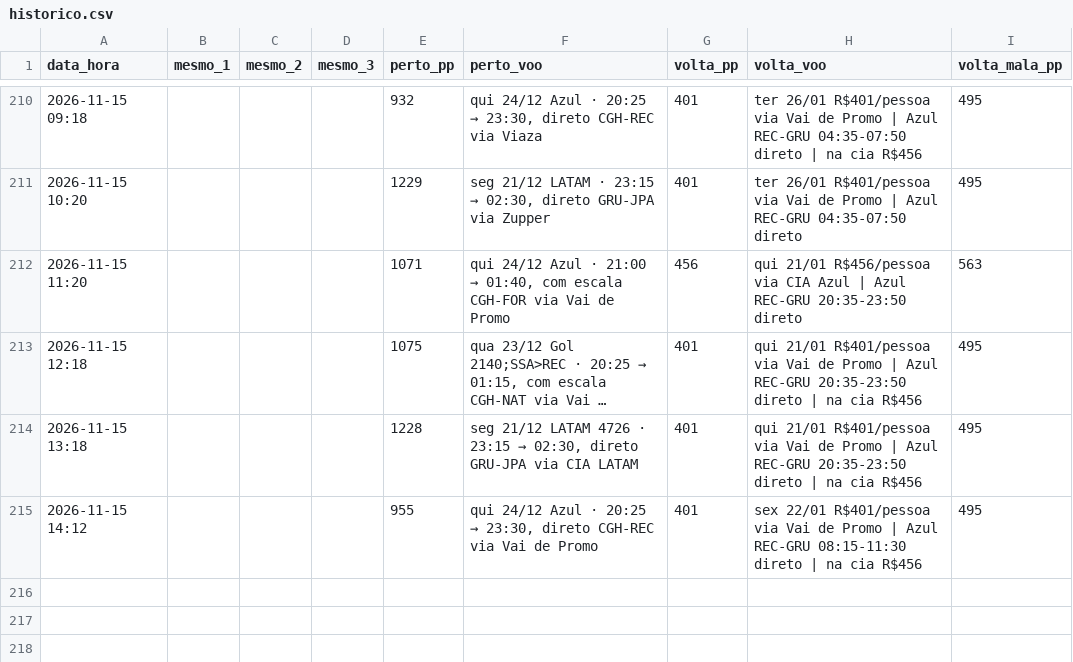
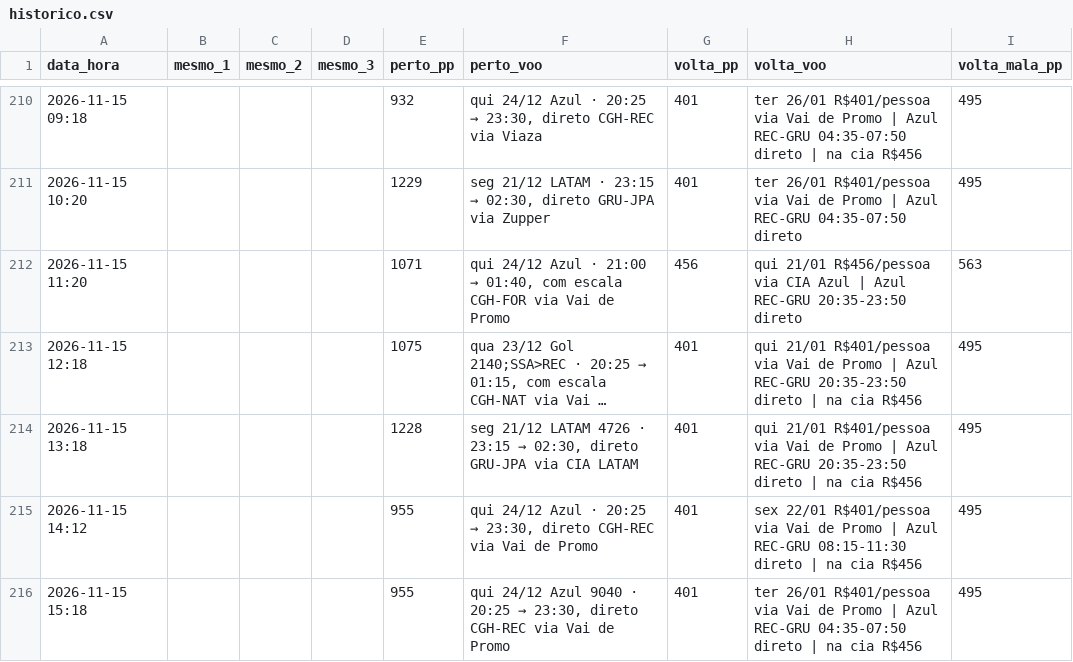
Before and after one commit to hugovfa2017/passagens-monitor, a CSV file: historico.csv, drawn as a sheet; only a part is shown, gaps mark what is left out; long unchanged cells end in ….

```diff
--- a/historico.csv
+++ b/historico.csv
@@ -215 +215,2 @@ data_hora,mesmo_1,mesmo_2,mesmo_3,perto_pp,perto_voo,volta_pp,volta_voo,volta_ma
 2026-11-15 14:12,,,,955,"qui 24/12 Azul · 20:25 → 23:30, direto CGH-REC via Vai de Promo",401,sex 22/01 R$401/pessoa via Vai de Promo | Azul REC-GRU 08:15-11:30 direto | na cia R$456,495
+2026-11-15 15:18,,,,955,"qui 24/12 Azul 9040 · 20:25 → 23:30, direto CGH-REC via Vai de Promo",401,ter 26/01 R$401/pessoa via Vai de Promo | Azul REC-GRU 04:35-07:50 direto | na cia R$456,495
```
Also changed, not shown: 4 other files.
